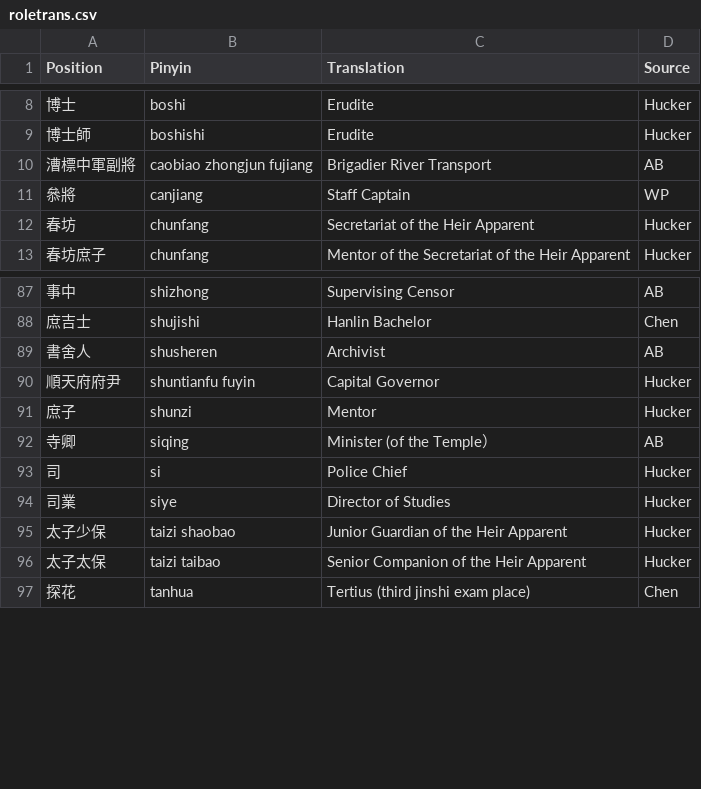
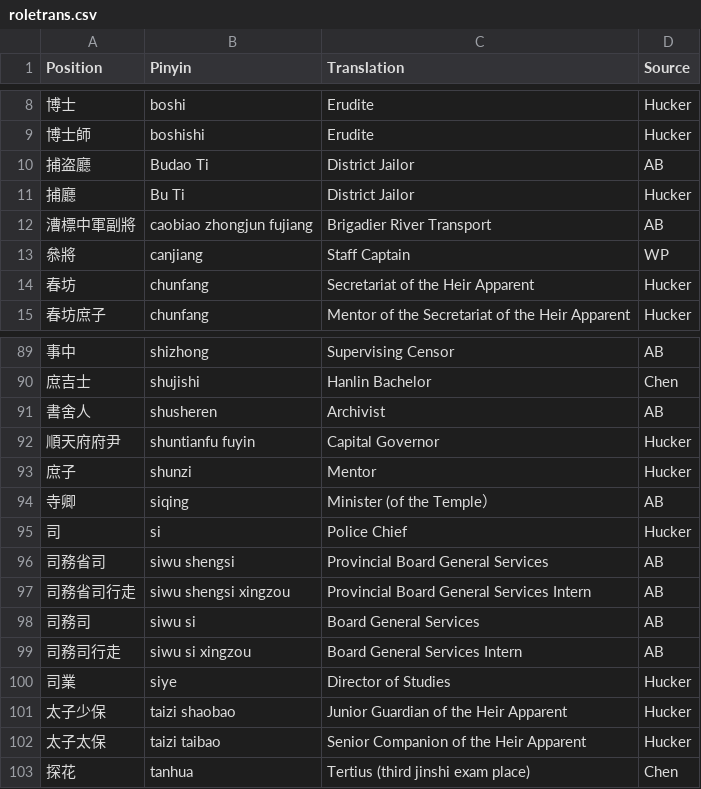
Before and after one commit to adamburkegh/statesnap-miner, a CSV file: data/roletrans.csv, drawn as a sheet; only a part is shown, gaps mark what is left out.

```diff
--- a/data/roletrans.csv
+++ b/data/roletrans.csv
@@ -9,2 +9,4 @@ Position,Pinyin,Translation,Source
 博士師,boshishi,Erudite,Hucker
+捕盗廳,Budao Ti,District Jailor,AB
+捕廳,Bu Ti,District Jailor,Hucker
 漕標中軍副將,caobiao zhongjun fujiang,Brigadier River Transport ,AB
@@ -93,2 +95,6 @@ Position,Pinyin,Translation,Source
 司,si,Police Chief,Hucker
+司務省司,siwu shengsi,Provincial Board General Services,AB
+司務省司行走,siwu shengsi xingzou,Provincial Board General Services Intern,AB
+司務司,siwu si,Board General Services,AB
+司務司行走,siwu si xingzou,Board General Services Intern,AB
 司業,siye,Director of Studies,Hucker
```
